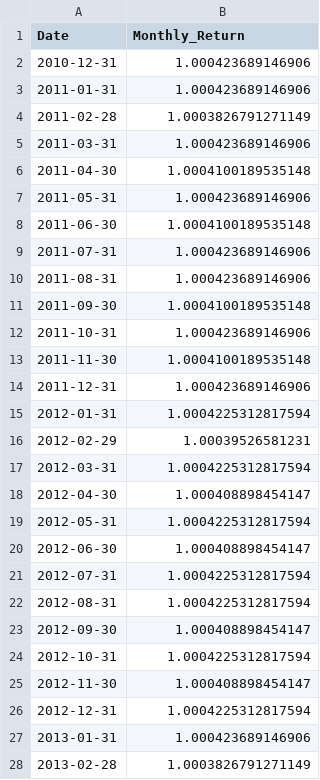
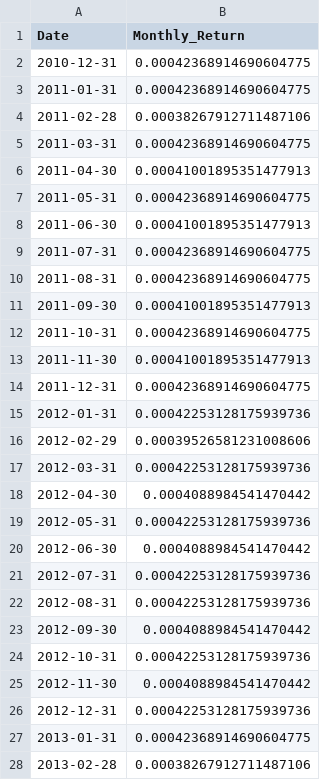
Before and after one commit to jamesg7631/RetirementPlannerModels, a CSV file: gbp_monthly_returns/Moneymarket_monthly_returns_GBP.csv, drawn as a sheet; only a part is shown; the diff covers the shown part only.

```diff
--- a/gbp_monthly_returns/Moneymarket_monthly_returns_GBP.csv
+++ b/gbp_monthly_returns/Moneymarket_monthly_returns_GBP.csv
@@ -1,28 +1,28 @@
 Date,Monthly_Return
-2010-12-31,1.000423689146906
-2011-01-31,1.000423689146906
-2011-02-28,1.0003826791271149
-2011-03-31,1.000423689146906
-2011-04-30,1.0004100189535148
-2011-05-31,1.000423689146906
-2011-06-30,1.0004100189535148
-2011-07-31,1.000423689146906
-2011-08-31,1.000423689146906
-2011-09-30,1.0004100189535148
-2011-10-31,1.000423689146906
-2011-11-30,1.0004100189535148
-2011-12-31,1.000423689146906
-2012-01-31,1.0004225312817594
-2012-02-29,1.00039526581231
-2012-03-31,1.0004225312817594
-2012-04-30,1.000408898454147
-2012-05-31,1.0004225312817594
-2012-06-30,1.000408898454147
-2012-07-31,1.0004225312817594
-2012-08-31,1.0004225312817594
-2012-09-30,1.000408898454147
-2012-10-31,1.0004225312817594
-2012-11-30,1.000408898454147
-2012-12-31,1.0004225312817594
-2013-01-31,1.000423689146906
-2013-02-28,1.0003826791271149
+2010-12-31,0.00042368914690604775
+2011-01-31,0.00042368914690604775
+2011-02-28,0.00038267912711487106
+2011-03-31,0.00042368914690604775
+2011-04-30,0.00041001895351477913
+2011-05-31,0.00042368914690604775
+2011-06-30,0.00041001895351477913
+2011-07-31,0.00042368914690604775
+2011-08-31,0.00042368914690604775
+2011-09-30,0.00041001895351477913
+2011-10-31,0.00042368914690604775
+2011-11-30,0.00041001895351477913
+2011-12-31,0.00042368914690604775
+2012-01-31,0.00042253128175939736
+2012-02-29,0.00039526581231008606
+2012-03-31,0.00042253128175939736
+2012-04-30,0.0004088984541470442
+2012-05-31,0.00042253128175939736
+2012-06-30,0.0004088984541470442
+2012-07-31,0.00042253128175939736
+2012-08-31,0.00042253128175939736
+2012-09-30,0.0004088984541470442
+2012-10-31,0.00042253128175939736
+2012-11-30,0.0004088984541470442
+2012-12-31,0.00042253128175939736
+2013-01-31,0.00042368914690604775
+2013-02-28,0.00038267912711487106
```
Also changed, not shown: 148 edited cells elsewhere in this file, 3 other files.
